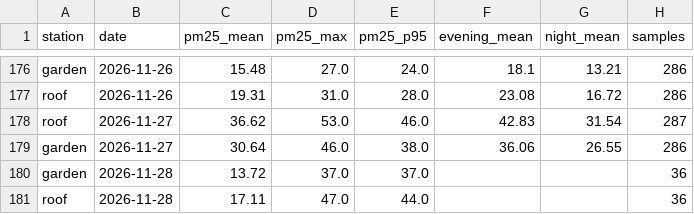
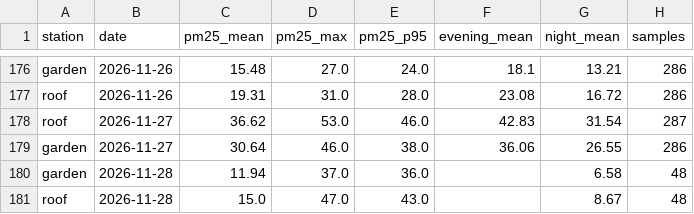
Before and after one commit to TheSpartan1980/aber-valley-air, a CSV file: data/daily.csv, drawn as a sheet; only a part is shown, gaps mark what is left out.

```diff
--- a/data/daily.csv
+++ b/data/daily.csv
@@ -179,3 +179,3 @@ roof,2026-11-27,36.62,53.0,46.0,42.83,31.54,287
 garden,2026-11-27,30.64,46.0,38.0,36.06,26.55,286
-garden,2026-11-28,13.72,37.0,37.0,,,36
-roof,2026-11-28,17.11,47.0,44.0,,,36
+garden,2026-11-28,11.94,37.0,36.0,,6.58,48
+roof,2026-11-28,15.0,47.0,43.0,,8.67,48
```
Also changed, not shown: 4 other files.
